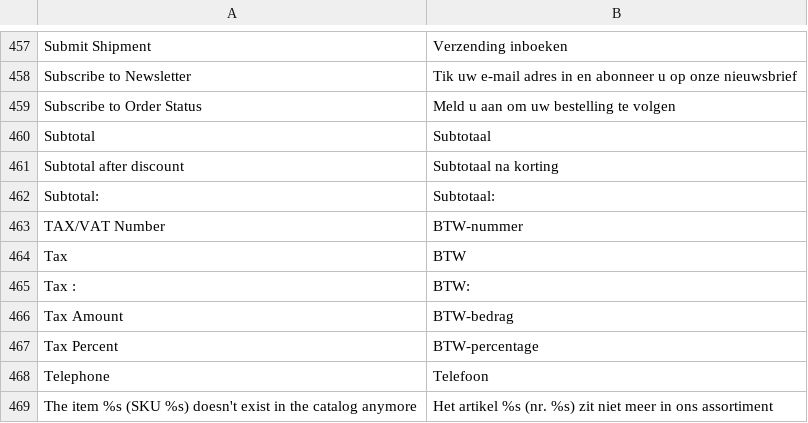
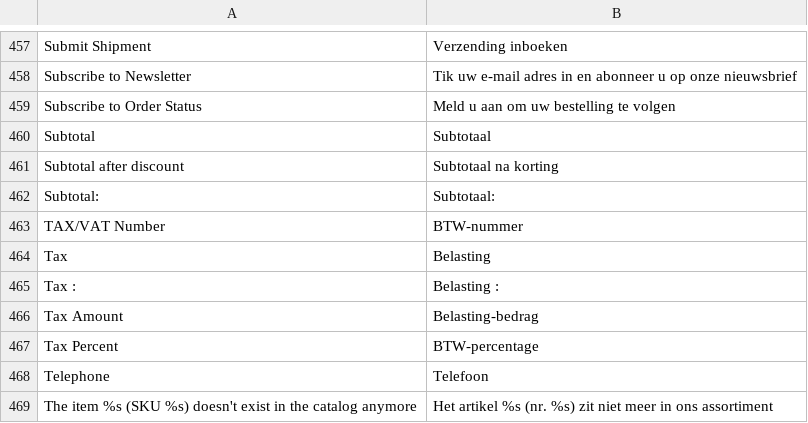
Before and after one commit to RNWebDesign/jatica, a CSV file: app/locale/nl_NL/Mage_Sales.csv, drawn as a sheet; only a part is shown, gaps mark what is left out.

```diff
--- a/app/locale/nl_NL/Mage_Sales.csv
+++ b/app/locale/nl_NL/Mage_Sales.csv
@@ -463,5 +463,5 @@
 "TAX/VAT Number","BTW-nummer"
-"Tax","BTW"
-"Tax :","BTW:"
-"Tax Amount","BTW-bedrag"
+"Tax","Belasting"
+"Tax :","Belasting :"
+"Tax Amount","Belasting-bedrag"
 "Tax Percent","BTW-percentage"
```
Also changed, not shown: 5 other files.
